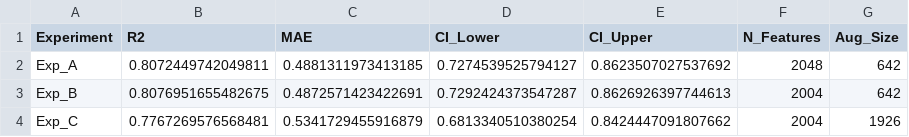
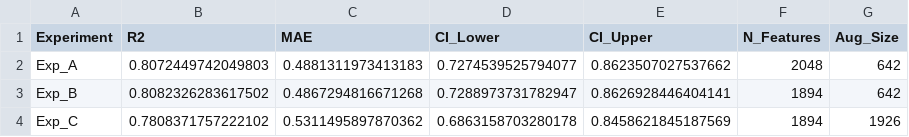
Before and after one commit to aavzpy2023/analysispaperKarimova2025, a CSV file: results/04_augmentation_summary.csv, drawn as a sheet.

```diff
--- a/results/04_augmentation_summary.csv
+++ b/results/04_augmentation_summary.csv
@@ -1,4 +1,4 @@
 Experiment,R2,MAE,CI_Lower,CI_Upper,N_Features,Aug_Size
-Exp_A,0.8072449742049811,0.4881311973413185,0.7274539525794127,0.8623507027537692,2048,642
-Exp_B,0.8076951655482675,0.4872571423422691,0.7292424373547287,0.8626926397744613,2004,642
-Exp_C,0.7767269576568481,0.5341729455916879,0.6813340510380254,0.8424447091807662,2004,1926
+Exp_A,0.8072449742049803,0.4881311973413183,0.7274539525794077,0.8623507027537662,2048,642
+Exp_B,0.8082326283617502,0.4867294816671268,0.7288973731782947,0.8626928446404141,1894,642
+Exp_C,0.7808371757222102,0.5311495897870362,0.6863158703280178,0.8458621845187569,1894,1926
```
Also changed, not shown: results/ADMET_CANDIDATES_For_Docking.csv, results/ADMET_CANDIDATES_For_Docking_FULL_PRE_FILTER.csv, 35 other files.
